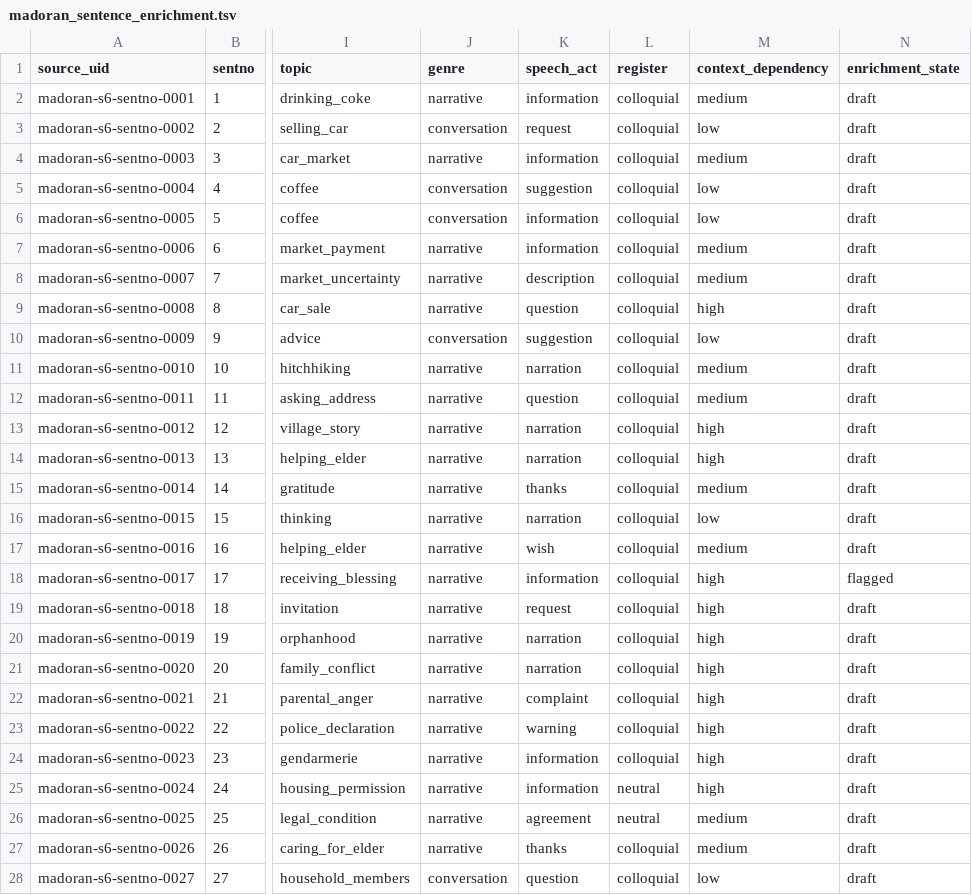
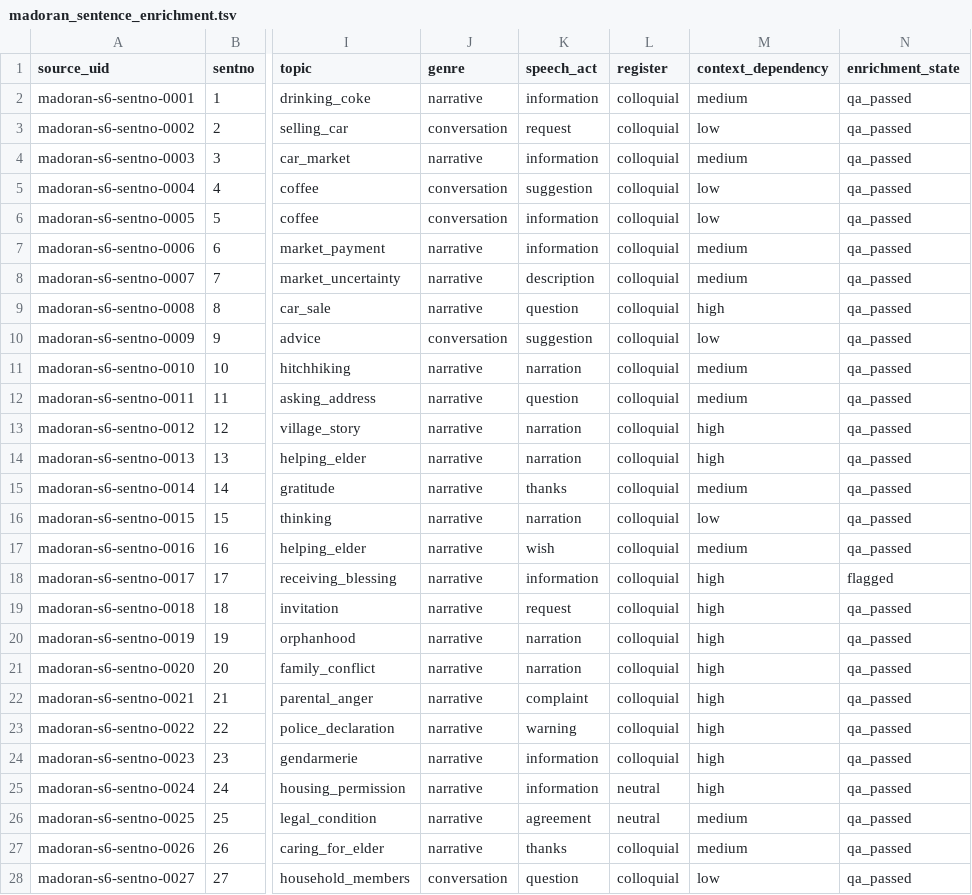
Before and after one commit to Yucef-84/data-orandarja, a TSV file: data/master/enrichment/madoran_sentence_enrichment.tsv, drawn as a sheet; only a part is shown, gaps mark what is left out; the diff covers the shown part only; the diff names each change by its address in the sheet, - before the commit and + after, or states it on an @@ line.

Commit message:
qa: approve MADOran enrichment batch 01

```diff
--- a/data/master/enrichment/madoran_sentence_enrichment.tsv
+++ b/data/master/enrichment/madoran_sentence_enrichment.tsv
-N2:N17 (enrichment_state): draft
+N2:N17 (enrichment_state): qa_passed
-N19:N28 (enrichment_state): draft
+N19:N28 (enrichment_state): qa_passed
```
Also changed, not shown: 36 edited cells elsewhere in this file, 6 other files.
